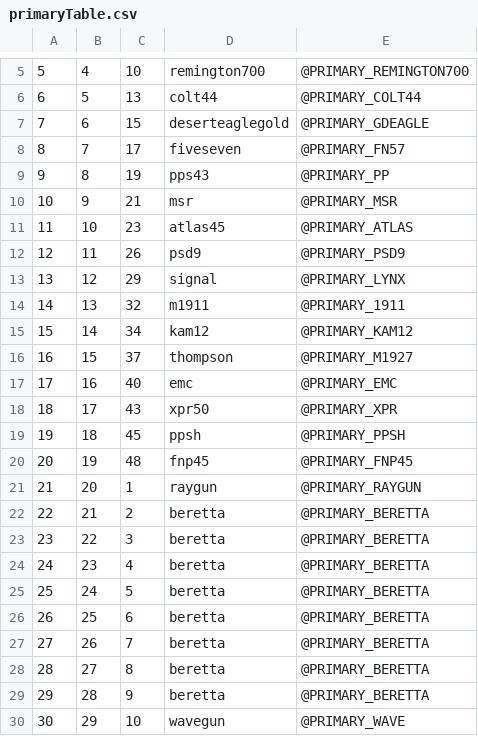
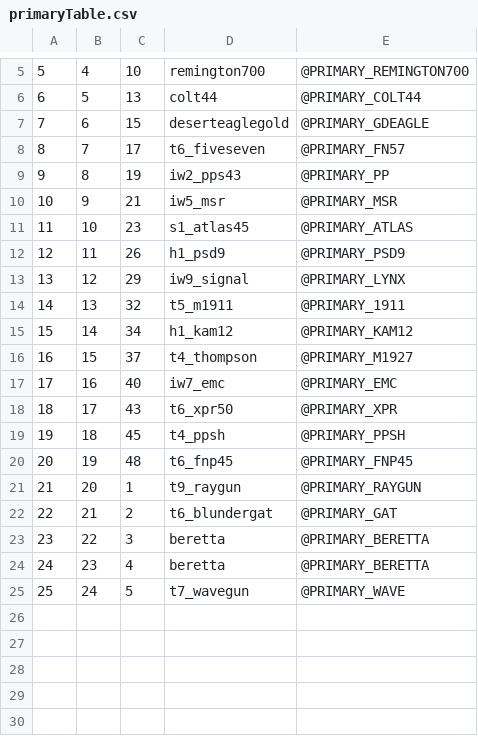
Before and after one commit to Jaxofw/IW3-Deathrun, a CSV file: mp/primaryTable.csv, drawn as a sheet; only a part is shown, gaps mark what is left out.

```diff
--- a/mp/primaryTable.csv
+++ b/mp/primaryTable.csv
@@ -7,24 +7,19 @@
 7,6,15,deserteaglegold,@PRIMARY_GDEAGLE
-8,7,17,fiveseven,@PRIMARY_FN57,
-9,8,19,pps43,@PRIMARY_PP,
-10,9,21,msr,@PRIMARY_MSR,
-11,10,23,atlas45,@PRIMARY_ATLAS,
-12,11,26,psd9,@PRIMARY_PSD9,
-13,12,29,signal,@PRIMARY_LYNX,
-14,13,32,m1911,@PRIMARY_1911,
-15,14,34,kam12,@PRIMARY_KAM12,
-16,15,37,thompson,@PRIMARY_M1927,
-17,16,40,emc,@PRIMARY_EMC,
-18,17,43,xpr50,@PRIMARY_XPR,
-19,18,45,ppsh,@PRIMARY_PPSH,
-20,19,48,fnp45,@PRIMARY_FNP45,
-21,20,1,raygun,@PRIMARY_RAYGUN,
-22,21,2,beretta,@PRIMARY_BERETTA,
+8,7,17,t6_fiveseven,@PRIMARY_FN57,
+9,8,19,iw2_pps43,@PRIMARY_PP,
+10,9,21,iw5_msr,@PRIMARY_MSR,
+11,10,23,s1_atlas45,@PRIMARY_ATLAS,
+12,11,26,h1_psd9,@PRIMARY_PSD9,
+13,12,29,iw9_signal,@PRIMARY_LYNX,
+14,13,32,t5_m1911,@PRIMARY_1911,
+15,14,34,h1_kam12,@PRIMARY_KAM12,
+16,15,37,t4_thompson,@PRIMARY_M1927,
+17,16,40,iw7_emc,@PRIMARY_EMC,
+18,17,43,t6_xpr50,@PRIMARY_XPR,
+19,18,45,t4_ppsh,@PRIMARY_PPSH,
+20,19,48,t6_fnp45,@PRIMARY_FNP45,
+21,20,1,t9_raygun,@PRIMARY_RAYGUN,
+22,21,2,t6_blundergat,@PRIMARY_GAT,
 23,22,3,beretta,@PRIMARY_BERETTA,
 24,23,4,beretta,@PRIMARY_BERETTA,
-25,24,5,beretta,@PRIMARY_BERETTA,
-26,25,6,beretta,@PRIMARY_BERETTA,
-27,26,7,beretta,@PRIMARY_BERETTA,
-28,27,8,beretta,@PRIMARY_BERETTA,
-29,28,9,beretta,@PRIMARY_BERETTA,
-30,29,10,wavegun,@PRIMARY_WAVE,
+25,24,5,t7_wavegun,@PRIMARY_WAVE,
```
Also changed, not shown: mod.csv, mp/secondaryTable.csv, 36 other files.
